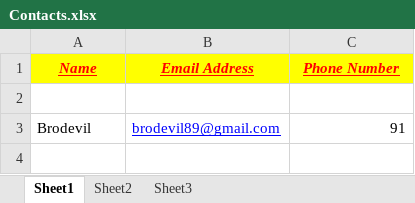
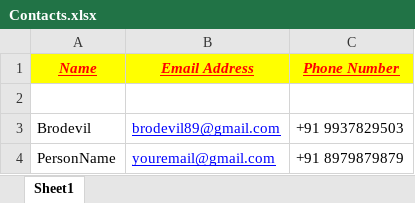
Before and after one commit to Brodevil/Alice, an Excel workbook: Contacts.xlsx, sheet Sheet1, drawn as a sheet; values as stored, in another font and other column widths than the file's, no borders; the diff names each change by its address in the sheet, - before the commit and + after, or states it on an @@ line.

```diff
--- a/Contacts.xlsx (sheet Sheet1)
+++ b/Contacts.xlsx (sheet Sheet1)
-sheet tab: Sheet2
-sheet tab: Sheet3
-C3 (Phone Number): 91
+C3 (Phone Number): +91 9937829503
+row 4: PersonName | youremail@gmail.com | +91 8979879879
```
Also changed, not shown: 3 other files.
